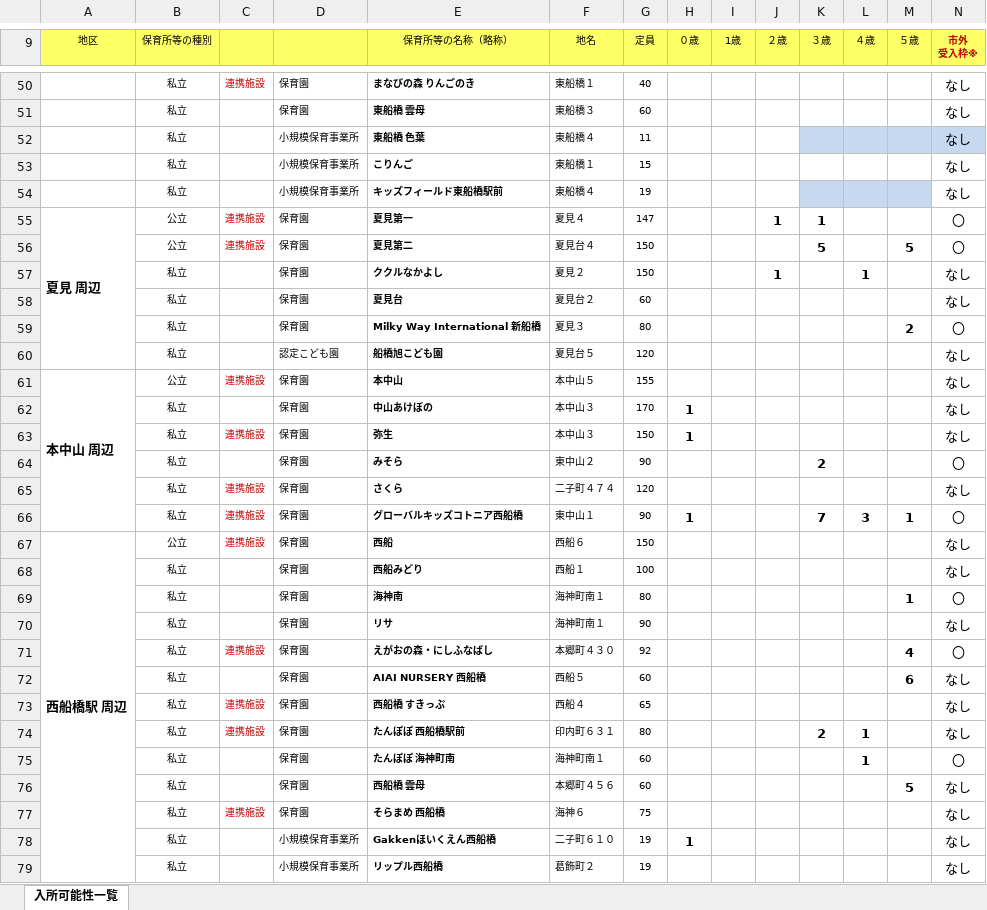
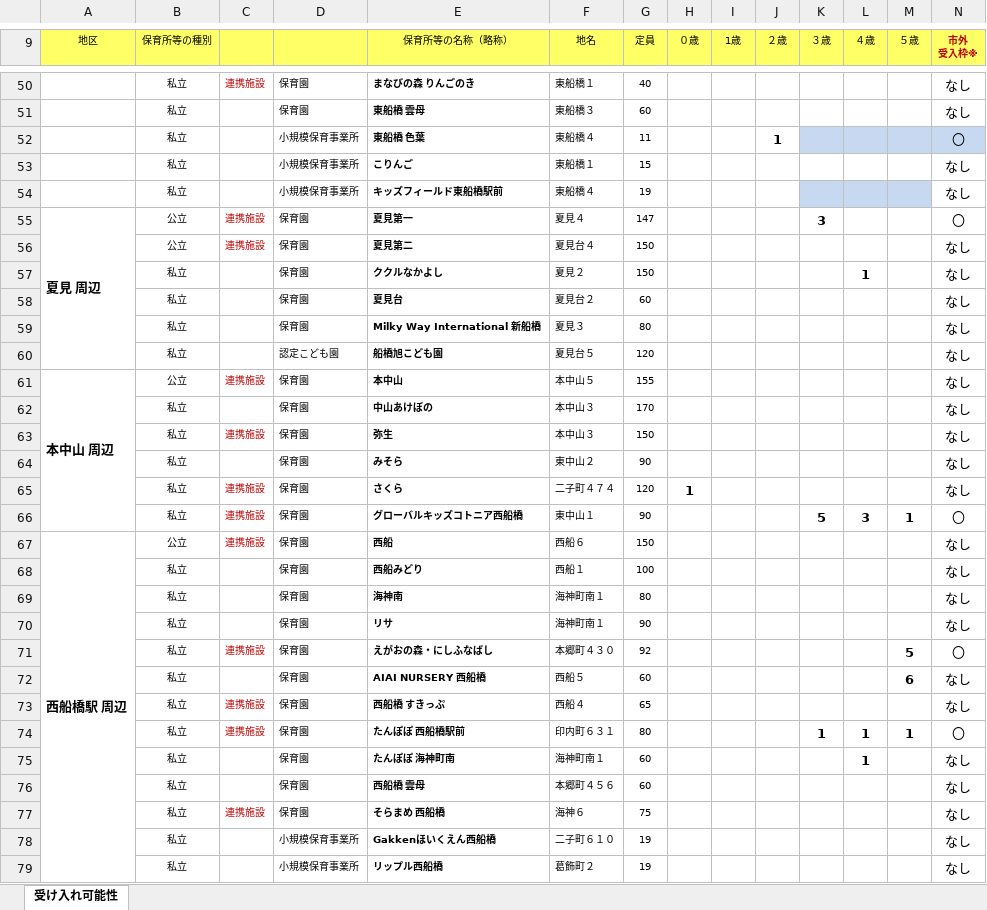
Before and after one commit to Code-for-Funabashi/open-data-parser, an Excel workbook: input/kosodate-map/hoikuen.xlsx, sheet 受け入れ可能性, drawn as a sheet; only a part is shown, gaps mark what is left out; values as stored, in another font and other column widths than the file's, no borders; conditional formats not drawn; the diff covers the shown part only; the diff names each change by its address in the sheet, - before the commit and + after, or states it on an @@ line.

```diff
--- a/input/kosodate-map/hoikuen.xlsx (sheet 受け入れ可能性)
+++ b/input/kosodate-map/hoikuen.xlsx (sheet 受け入れ可能性)
-sheet tab: 入所可能性一覧
+sheet tab: 受け入れ可能性
-J52 (２歳): (empty)
+J52 (２歳): 1
-N52 (市外 受入枠※): なし
+N52 (市外 受入枠※): 〇
-J55 (２歳): 1
+J55 (２歳): (empty)
-K55 (３歳): 1
+K55 (３歳): 3
-K56 (３歳): 5
+K56 (３歳): (empty)
-M56 (５歳): 5
+M56 (５歳): (empty)
-N56 (市外 受入枠※): 〇
+N56 (市外 受入枠※): なし
-J57 (２歳): 1
+J57 (２歳): (empty)
-M59 (５歳): 2
+M59 (５歳): (empty)
-N59 (市外 受入枠※): 〇
+N59 (市外 受入枠※): なし
-H62:H63 (０歳): 1
+H62:H63 (０歳): (empty)
-K64 (３歳): 2
+K64 (３歳): (empty)
-N64 (市外 受入枠※): 〇
+N64 (市外 受入枠※): なし
-H65 (０歳): (empty)
+H65 (０歳): 1
-H66 (０歳): 1
+H66 (０歳): (empty)
-K66 (３歳): 7
+K66 (３歳): 5
-M69 (５歳): 1
+M69 (５歳): (empty)
-N69 (市外 受入枠※): 〇
+N69 (市外 受入枠※): なし
-M71 (５歳): 4
+M71 (５歳): 5
-K74 (３歳): 2
+K74 (３歳): 1
-M74 (５歳): (empty)
+M74 (５歳): 1
-N74 (市外 受入枠※): なし
+N74 (市外 受入枠※): 〇
-N75 (市外 受入枠※): 〇
+N75 (市外 受入枠※): なし
-M76 (５歳): 5
+M76 (５歳): (empty)
-H78 (０歳): 1
+H78 (０歳): (empty)
```
Also changed, not shown: 1 added row, 1 removed row, 111 edited cells and merged cells elsewhere in this sheet, 1 other file.
